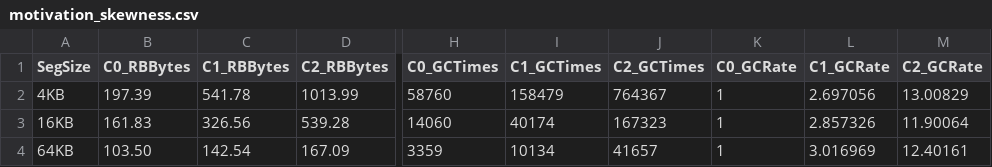
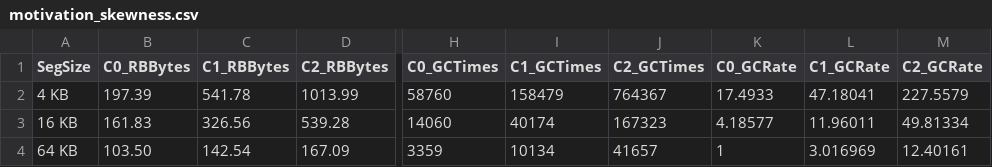
Before and after one commit to WANGHanshuo1220/easypyplot-harp-atc23, a CSV file: sec2/motivation_skewness.csv, drawn as a sheet; only a part is shown, gaps mark what is left out; the diff names each change by its address in the sheet, - before the commit and + after, or states it on an @@ line.

```diff
--- a/sec2/motivation_skewness.csv
+++ b/sec2/motivation_skewness.csv
-A2 (SegSize): 4KB
+A2 (SegSize): 4 KB
-K2 (C0_GCRate): 1
+K2 (C0_GCRate): 17.4933
-L2 (C1_GCRate): 2.697056
+L2 (C1_GCRate): 47.18041
-M2 (C2_GCRate): 13.00829
+M2 (C2_GCRate): 227.5579
-A3 (SegSize): 16KB
+A3 (SegSize): 16 KB
-K3 (C0_GCRate): 1
+K3 (C0_GCRate): 4.18577
-L3 (C1_GCRate): 2.857326
+L3 (C1_GCRate): 11.96011
-M3 (C2_GCRate): 11.90064
+M3 (C2_GCRate): 49.81334
-A4 (SegSize): 64KB
+A4 (SegSize): 64 KB
```
Also changed, not shown: 14 other files.
